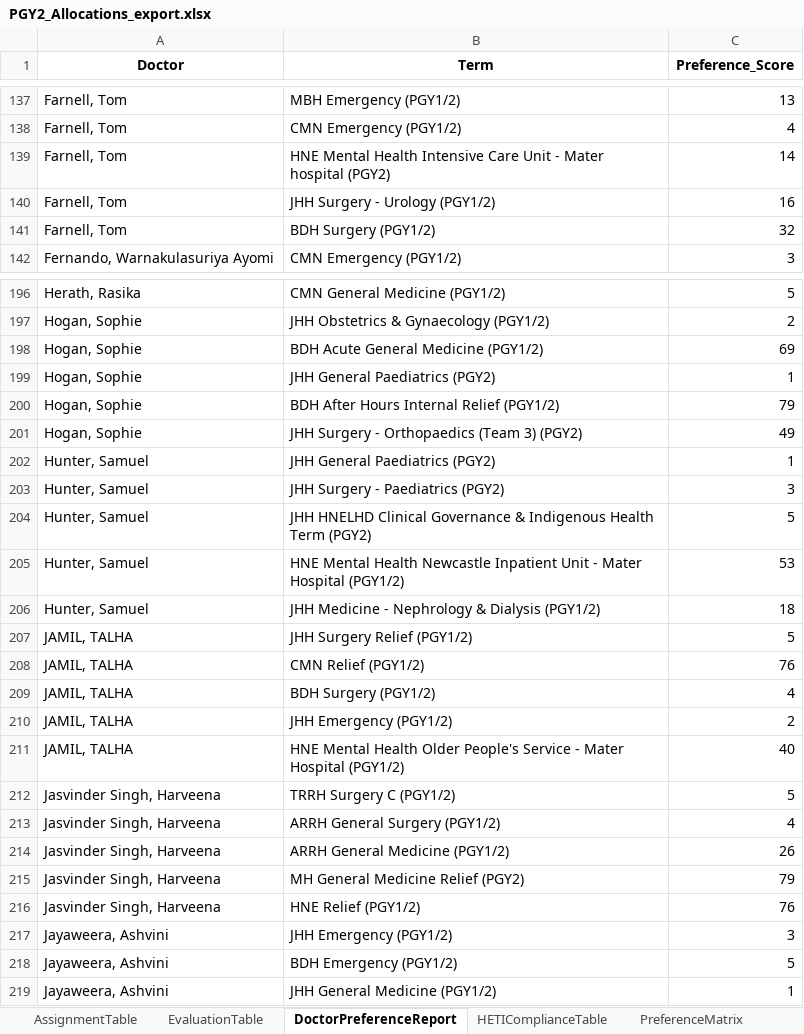
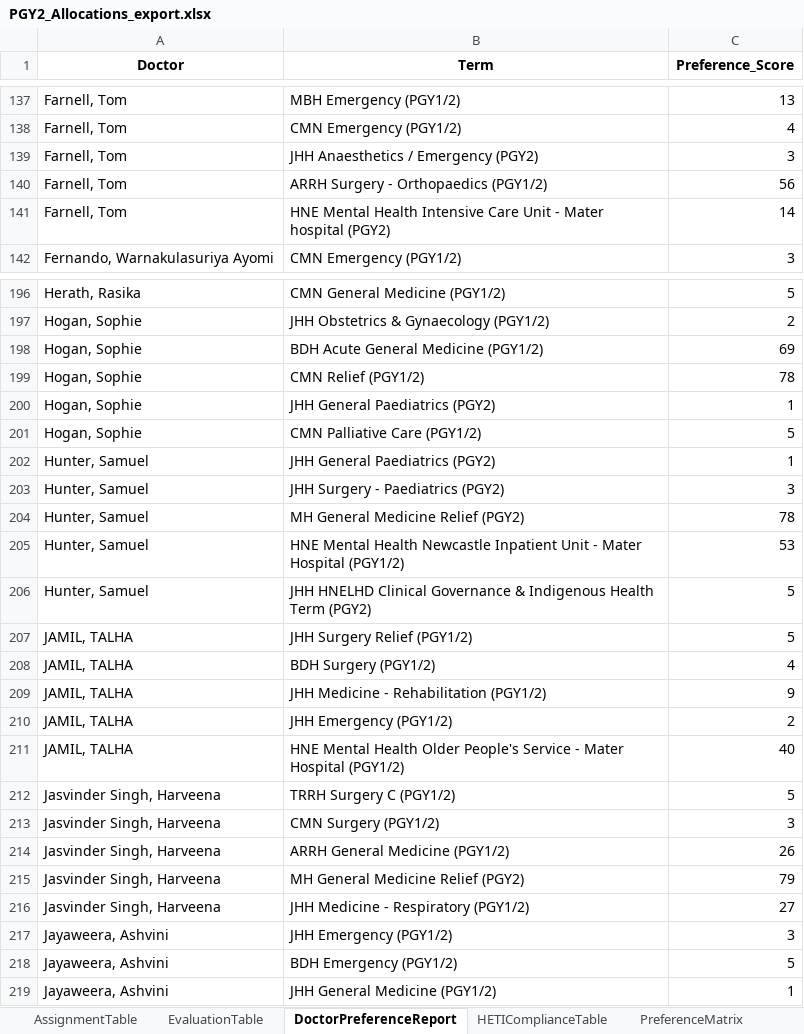
Before and after one commit to scottgelzinnis/term-allocations, an Excel workbook: PGY2_Allocations_export.xlsx, sheet DoctorPreferenceReport, drawn as a sheet; only a part is shown, gaps mark what is left out; values as stored, in another font and other column widths than the file's, no borders; removed rows and columns are numbered as before the commit, all else as after; the diff covers the shown part only; the diff names each change by its address in the sheet, - before the commit and + after, or states it on an @@ line.

```diff
--- a/PGY2_Allocations_export.xlsx (sheet DoctorPreferenceReport)
+++ b/PGY2_Allocations_export.xlsx (sheet DoctorPreferenceReport)
+row 139: Farnell, Tom | JHH Anaesthetics / Emergency (PGY2) | 3
+row 140: Farnell, Tom | ARRH Surgery - Orthopaedics (PGY1/2) | 56
-row 140: Farnell, Tom | JHH Surgery - Urology (PGY1/2) | 16
-row 141: Farnell, Tom | BDH Surgery (PGY1/2) | 32
+row 199: Hogan, Sophie | CMN Relief (PGY1/2) | 78
-B201 (Term): BDH After Hours Internal Relief (PGY1/2)
+B201 (Term): CMN Palliative Care (PGY1/2)
-C201 (Preference_Score): 79
+C201 (Preference_Score): 5
-row 201: Hogan, Sophie | JHH Surgery - Orthopaedics (Team 3) (PGY2) | 49
+row 204: Hunter, Samuel | MH General Medicine Relief (PGY2) | 78
-row 206: Hunter, Samuel | JHH Medicine - Nephrology & Dialysis (PGY1/2) | 18
-row 208: JAMIL, TALHA | CMN Relief (PGY1/2) | 76
+row 209: JAMIL, TALHA | JHH Medicine - Rehabilitation (PGY1/2) | 9
-B213 (Term): ARRH General Surgery (PGY1/2)
+B213 (Term): CMN Surgery (PGY1/2)
-C213 (Preference_Score): 4
+C213 (Preference_Score): 3
-B216 (Term): HNE Relief (PGY1/2)
+B216 (Term): JHH Medicine - Respiratory (PGY1/2)
-C216 (Preference_Score): 76
+C216 (Preference_Score): 27
```
Also changed, not shown: 17 added rows, 17 removed rows, 13 moved rows and 102 edited cells elsewhere in this sheet, sheet AssignmentTable, sheet HETIComplianceTable, sheet UnassignedTerms, sheet EvaluationTable, 8 other files.
